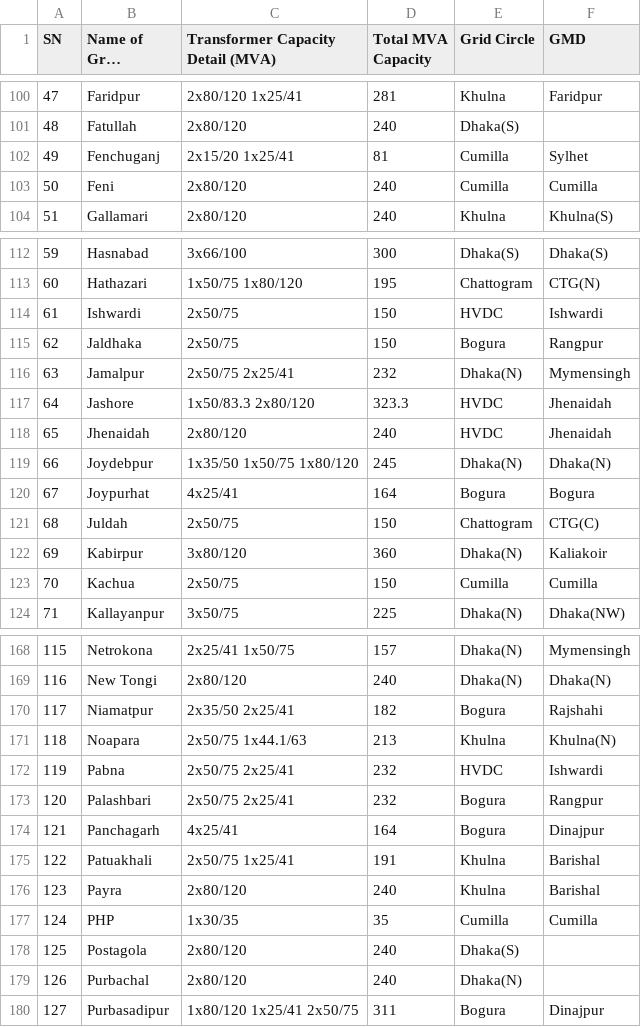
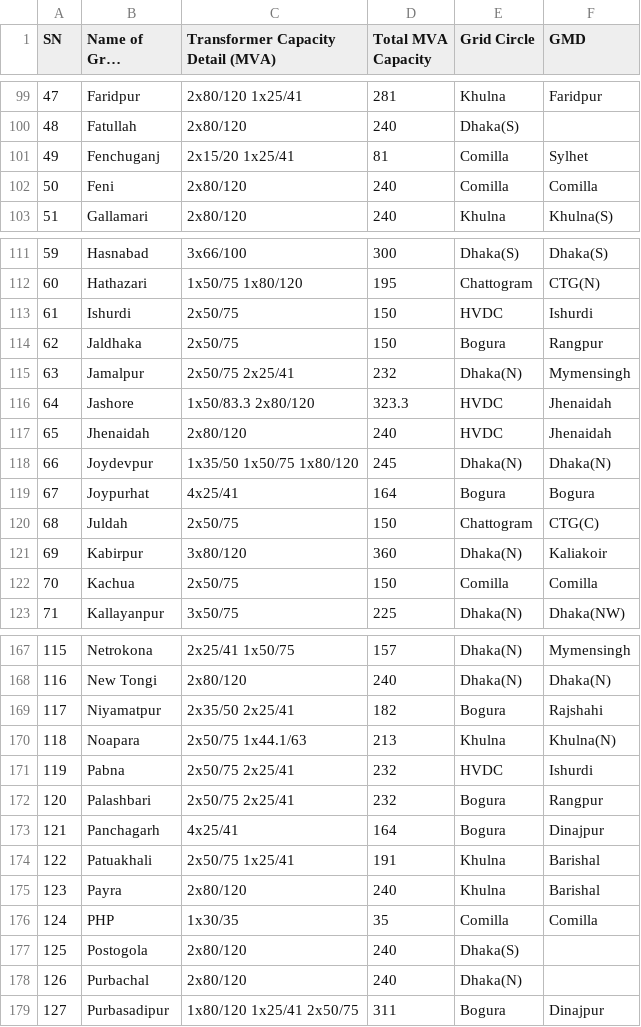
Before and after one commit to MahdeeMushfiqueKamal/Power-Grid-Network-Analysis, a CSV file: EDA/All_Substations.csv, drawn as a sheet; only a part is shown, gaps mark what is left out; long unchanged cells end in …; addresses are those after the commit; the diff covers the shown part only; the diff names each change by its address in the sheet, - before the commit and + after, or states it on an @@ line.

```diff
--- a/EDA/All_Substations.csv
+++ b/EDA/All_Substations.csv
-E101:E102 (Grid Circle): Cumilla
+E101:E102 (Grid Circle): Comilla
-F102 (GMD): Cumilla
+F102 (GMD): Comilla
-B113 (Name of Grid Substation): Ishwardi
+B113 (Name of Grid Substation): Ishurdi
-F113 (GMD): Ishwardi
+F113 (GMD): Ishurdi
-B118 (Name of Grid Substation): Joydebpur
+B118 (Name of Grid Substation): Joydevpur
-E122 (Grid Circle): Cumilla
+E122 (Grid Circle): Comilla
-F122 (GMD): Cumilla
+F122 (GMD): Comilla
-B169 (Name of Grid Substation): Niamatpur
+B169 (Name of Grid Substation): Niyamatpur
-F171 (GMD): Ishwardi
+F171 (GMD): Ishurdi
-E176 (Grid Circle): Cumilla
+E176 (Grid Circle): Comilla
-F176 (GMD): Cumilla
+F176 (GMD): Comilla
-B177 (Name of Grid Substation): Postagola
+B177 (Name of Grid Substation): Postogola
```
Also changed, not shown: 1 removed row and 41 edited cells elsewhere in this file, EDA/Transmission_Lines.csv, 3 other files.
